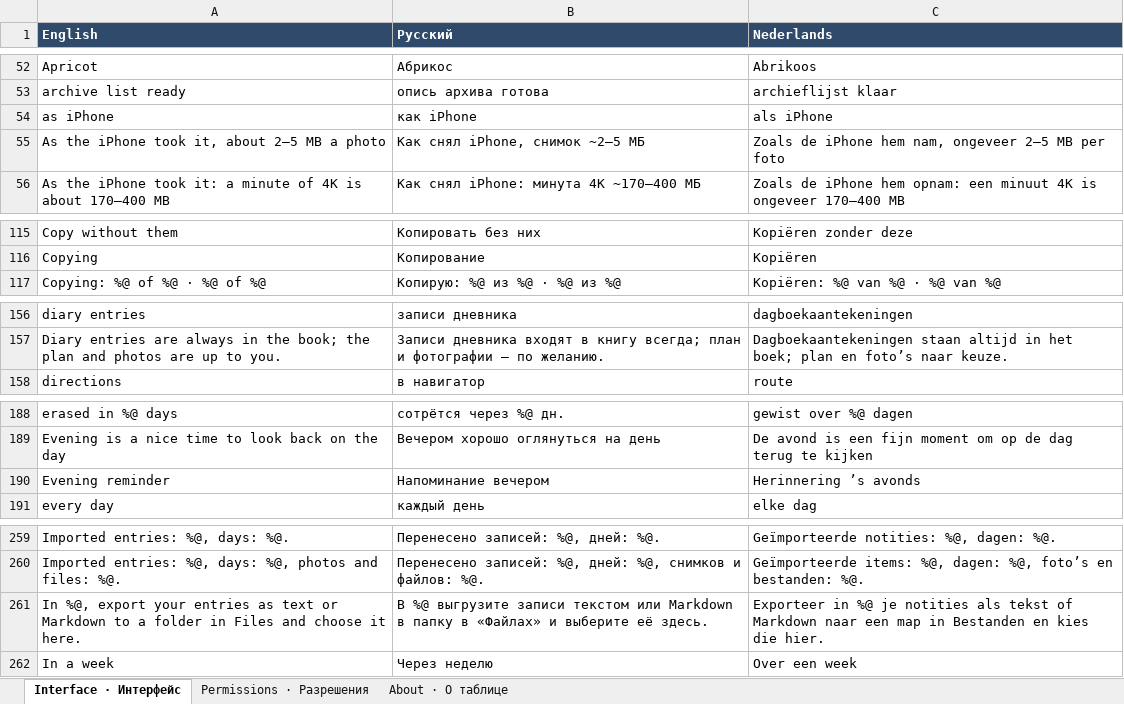
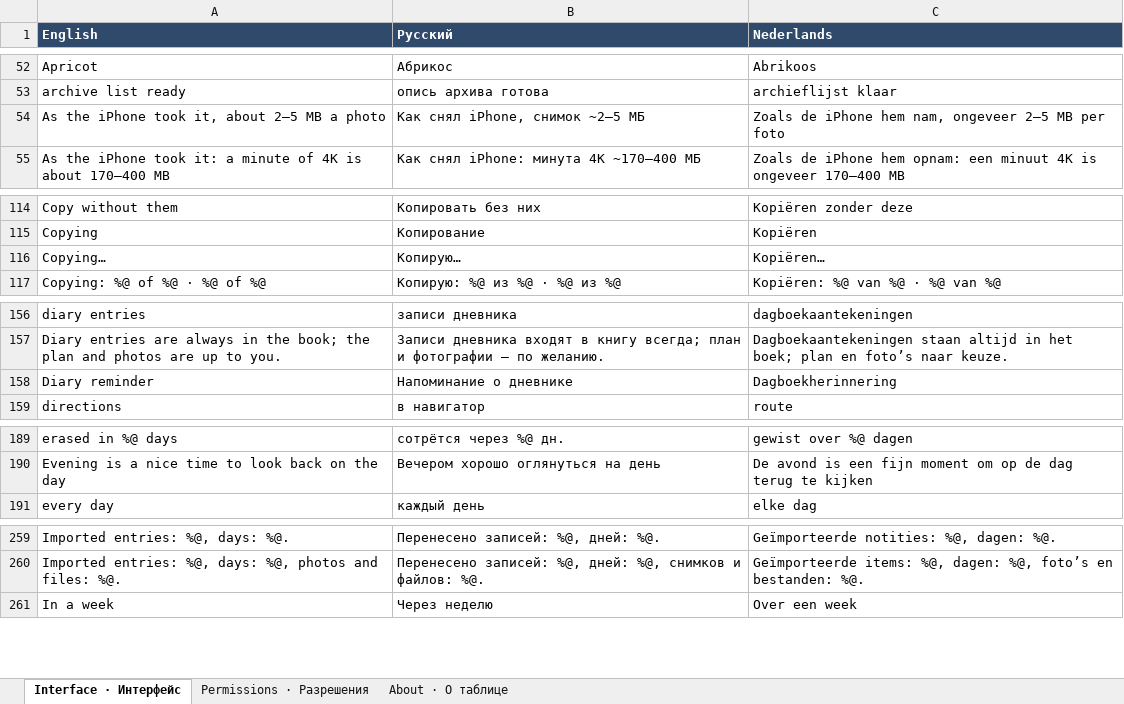
Before and after one commit to 7510393-sudo/georgii-app, an Excel workbook: docs/translations/Chronotheca-en-ru-nl.xlsx, sheet Interface · Интерфейс, drawn as a sheet; only a part is shown, gaps mark what is left out; values as stored, in another font and other column widths than the file's, no borders; removed rows and columns are numbered as before the commit, all else as after; the diff covers the shown part only; the diff names each change by its address in the sheet, - before the commit and + after, or states it on an @@ line.

```diff
--- a/docs/translations/Chronotheca-en-ru-nl.xlsx (sheet Interface · Интерфейс)
+++ b/docs/translations/Chronotheca-en-ru-nl.xlsx (sheet Interface · Интерфейс)
-row 54: as iPhone | как iPhone | als iPhone
+row 116: Copying… | Копирую… | Kopiëren…
+row 158: Diary reminder | Напоминание о дневнике | Dagboekherinnering
-row 190: Evening reminder | Напоминание вечером | Herinnering ’s avonds
-row 261: In %@, export your entries as text or Markdown to a folder in Files and choose it here. | В %@ выгрузите записи текстом или Markdown в папку в «Файлах» и выберите её здесь. | Exporteer in %@ je notities als tekst of Markdown naar een map in Bestanden en kies die hier.
```
Also changed, not shown: 5 added rows elsewhere in this sheet, sheet About · О таблице, docs/translations/Chronotheca-en-ru-de.xlsx, docs/translations/Chronotheca-en-ru-es.xlsx, 42 other files.
